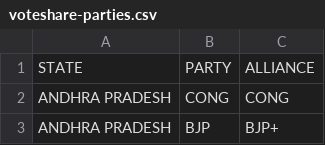
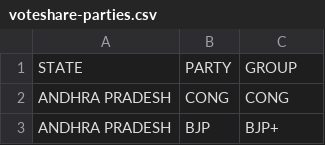
Before and after one commit to tswaroop/election, a CSV file: voteshare-parties.csv, drawn as a sheet; only a part is shown.

```diff
--- a/voteshare-parties.csv
+++ b/voteshare-parties.csv
@@ -1,2 +1,2 @@
-STATE,PARTY,ALLIANCE
+STATE,PARTY,GROUP
 ANDHRA PRADESH,CONG,CONG
```
Also changed, not shown: colors.csv, voteshare.csv, 2 other files.
